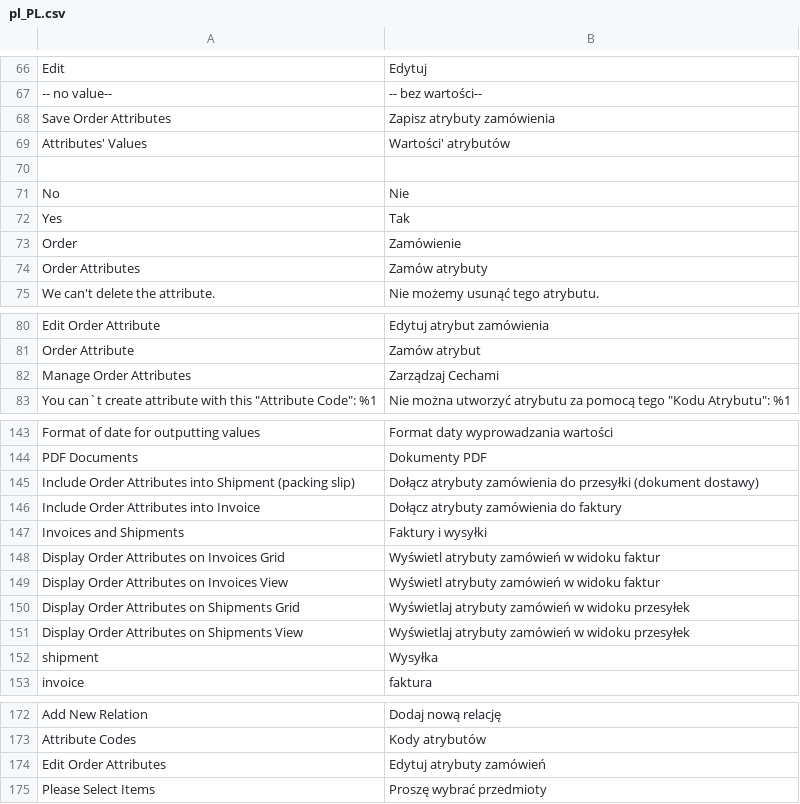
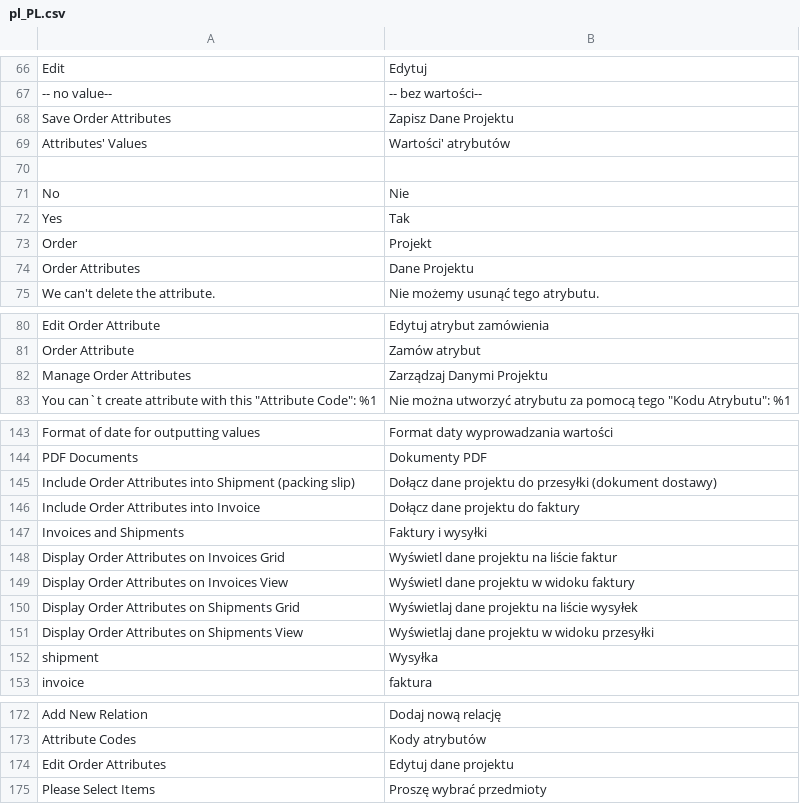
Before and after one commit to SylwesterKowal/magento2.admin_theme_vitcas, a CSV file: i18n/pl_PL.csv, drawn as a sheet; only a part is shown, gaps mark what is left out; the diff names each change by its address in the sheet, - before the commit and + after, or states it on an @@ line.

```diff
--- a/i18n/pl_PL.csv
+++ b/i18n/pl_PL.csv
-B68: Zapisz atrybuty zamówienia
+B68: Zapisz Dane Projektu
-B73: Zamówienie
+B73: Projekt
-B74: Zamów atrybuty
+B74: Dane Projektu
-B82: Zarządzaj Cechami
+B82: Zarządzaj Danymi Projektu
-B145: Dołącz atrybuty zamówienia do przesyłki…
+B145: Dołącz dane projektu do przesyłki…
-B146: Dołącz atrybuty zamówienia do faktury
+B146: Dołącz dane projektu do faktury
-B148: Wyświetl atrybuty zamówień w widoku faktur
+B148: Wyświetl dane projektu na liście faktur
-B149: Wyświetl atrybuty zamówień w widoku faktur
+B149: Wyświetl dane projektu w widoku faktury
-B150: Wyświetlaj atrybuty zamówień w widoku przesyłek
+B150: Wyświetlaj dane projektu na liście wysyłek
-B151: Wyświetlaj atrybuty zamówień w widoku przesyłek
+B151: Wyświetlaj dane projektu w widoku przesyłki
-B174: Edytuj atrybuty zamówień
+B174: Edytuj dane projektu
```
Also changed, not shown: 2 other files.
